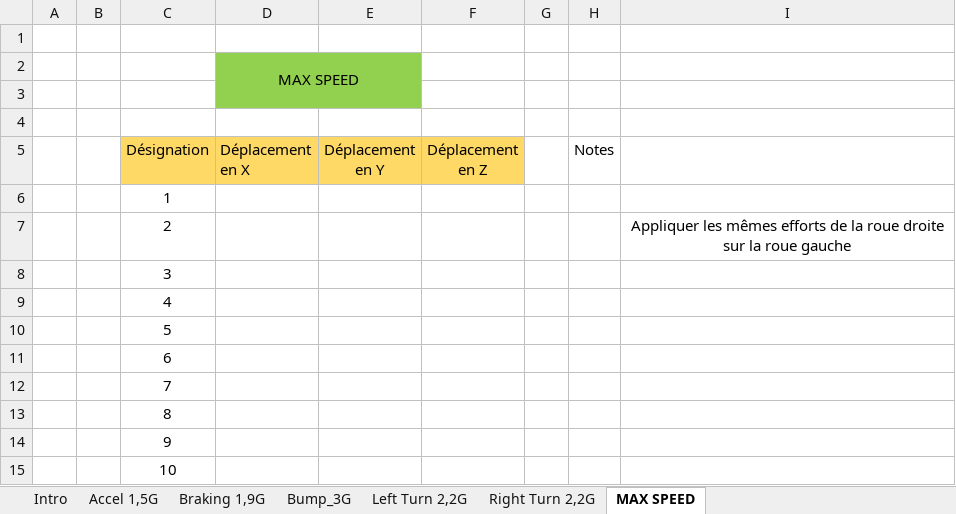
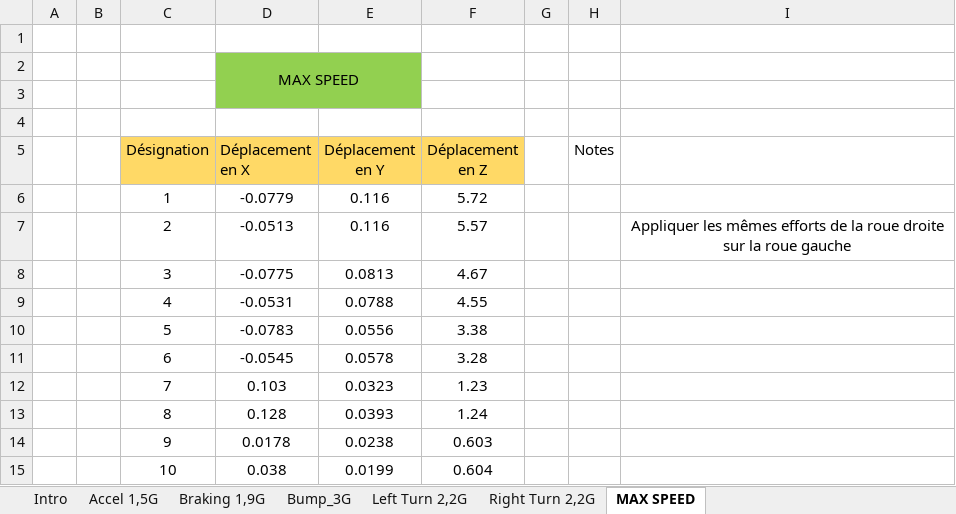
Before and after one commit to EOSCogniton/STUF-2020, an Excel workbook: FR_Frame_Body/FR_A0100 (Frame)/True_Frame_Analysis/Results/Invictus_rigidité.xlsx, sheet MAX SPEED, drawn as a sheet; values as stored, in another font and other column widths than the file's, no borders; the diff names each change by its address in the sheet, - before the commit and + after, or states it on an @@ line.

Commit message:
Simu max speed Invictus_rigidité

```diff
--- a/FR_Frame_Body/FR_A0100 (Frame)/True_Frame_Analysis/Results/Invictus_rigidité.xlsx (sheet MAX SPEED)
+++ b/FR_Frame_Body/FR_A0100 (Frame)/True_Frame_Analysis/Results/Invictus_rigidité.xlsx (sheet MAX SPEED)
-D6 (Déplacement en X): (empty)
+D6 (Déplacement en X): -0.0779
-E6:E7 (Déplacement en Y): (empty)
+E6:E7 (Déplacement en Y): 0.116
-F6 (Déplacement en Z): (empty)
+F6 (Déplacement en Z): 5.72
-D7 (Déplacement en X): (empty)
+D7 (Déplacement en X): -0.0513
-F7 (Déplacement en Z): (empty)
+F7 (Déplacement en Z): 5.57
-D8 (Déplacement en X): (empty)
+D8 (Déplacement en X): -0.0775
-E8 (Déplacement en Y): (empty)
+E8 (Déplacement en Y): 0.0813
-F8 (Déplacement en Z): (empty)
+F8 (Déplacement en Z): 4.67
-D9 (Déplacement en X): (empty)
+D9 (Déplacement en X): -0.0531
-E9 (Déplacement en Y): (empty)
+E9 (Déplacement en Y): 0.0788
-F9 (Déplacement en Z): (empty)
+F9 (Déplacement en Z): 4.55
-D10 (Déplacement en X): (empty)
+D10 (Déplacement en X): -0.0783
-E10 (Déplacement en Y): (empty)
+E10 (Déplacement en Y): 0.0556
-F10 (Déplacement en Z): (empty)
+F10 (Déplacement en Z): 3.38
-D11 (Déplacement en X): (empty)
+D11 (Déplacement en X): -0.0545
-E11 (Déplacement en Y): (empty)
+E11 (Déplacement en Y): 0.0578
-F11 (Déplacement en Z): (empty)
+F11 (Déplacement en Z): 3.28
-D12 (Déplacement en X): (empty)
+D12 (Déplacement en X): 0.103
-E12 (Déplacement en Y): (empty)
+E12 (Déplacement en Y): 0.0323
-F12 (Déplacement en Z): (empty)
+F12 (Déplacement en Z): 1.23
-D13 (Déplacement en X): (empty)
+D13 (Déplacement en X): 0.128
-E13 (Déplacement en Y): (empty)
+E13 (Déplacement en Y): 0.0393
-F13 (Déplacement en Z): (empty)
+F13 (Déplacement en Z): 1.24
-D14 (Déplacement en X): (empty)
+D14 (Déplacement en X): 0.0178
-E14 (Déplacement en Y): (empty)
+E14 (Déplacement en Y): 0.0238
-F14 (Déplacement en Z): (empty)
+F14 (Déplacement en Z): 0.603
-D15 (Déplacement en X): (empty)
+D15 (Déplacement en X): 0.038
-E15 (Déplacement en Y): (empty)
+E15 (Déplacement en Y): 0.0199
-F15 (Déplacement en Z): (empty)
+F15 (Déplacement en Z): 0.604
```
Also changed, not shown: charts or pictures.
